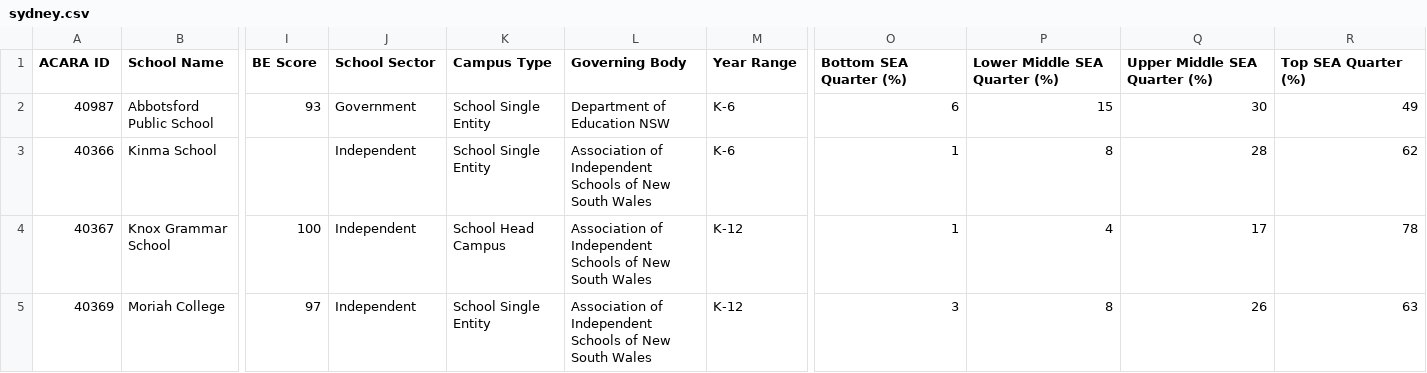
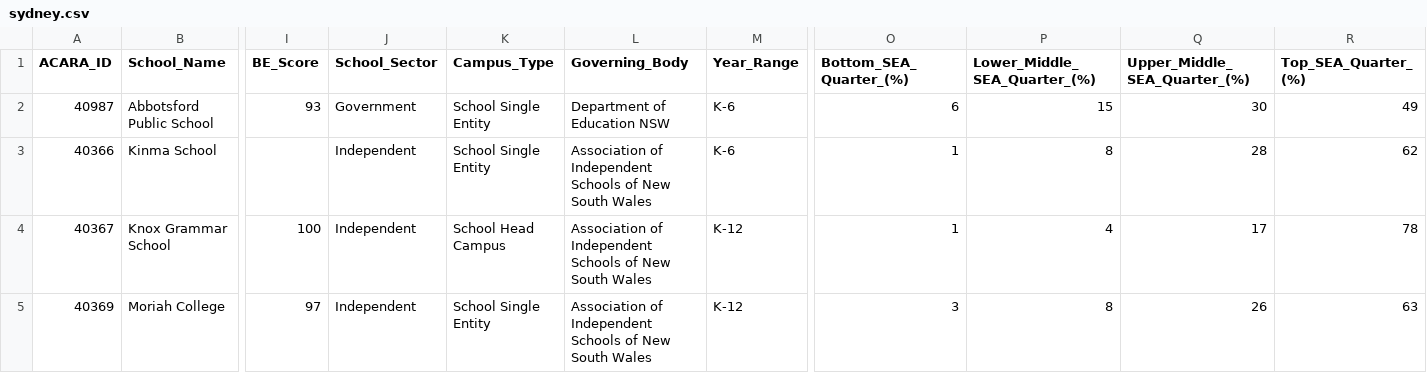
Before and after one commit to mlay0009/fit3179, a CSV file: homework_week_10/data/sydney.csv, drawn as a sheet; only a part is shown, gaps mark what is left out; the diff covers the shown part only; the diff names each change by its address in the sheet, - before the commit and + after, or states it on an @@ line.

```diff
--- a/homework_week_10/data/sydney.csv
+++ b/homework_week_10/data/sydney.csv
-A1: ACARA ID
+A1: ACARA_ID
-B1: School Name
+B1: School_Name
-I1: BE Score
+I1: BE_Score
-J1: School Sector
+J1: School_Sector
-K1: Campus Type
+K1: Campus_Type
-L1: Governing Body
+L1: Governing_Body
-M1: Year Range
+M1: Year_Range
-O1: Bottom SEA Quarter (%)
+O1: Bottom_SEA_Quarter_(%)
-P1: Lower Middle SEA Quarter (%)
+P1: Lower_Middle_SEA_Quarter_(%)
-Q1: Upper Middle SEA Quarter (%)
+Q1: Upper_Middle_SEA_Quarter_(%)
-R1: Top SEA Quarter (%)
+R1: Top_SEA_Quarter_(%)
```
Also changed, not shown: 10 edited cells elsewhere in this file, 1 other file.
